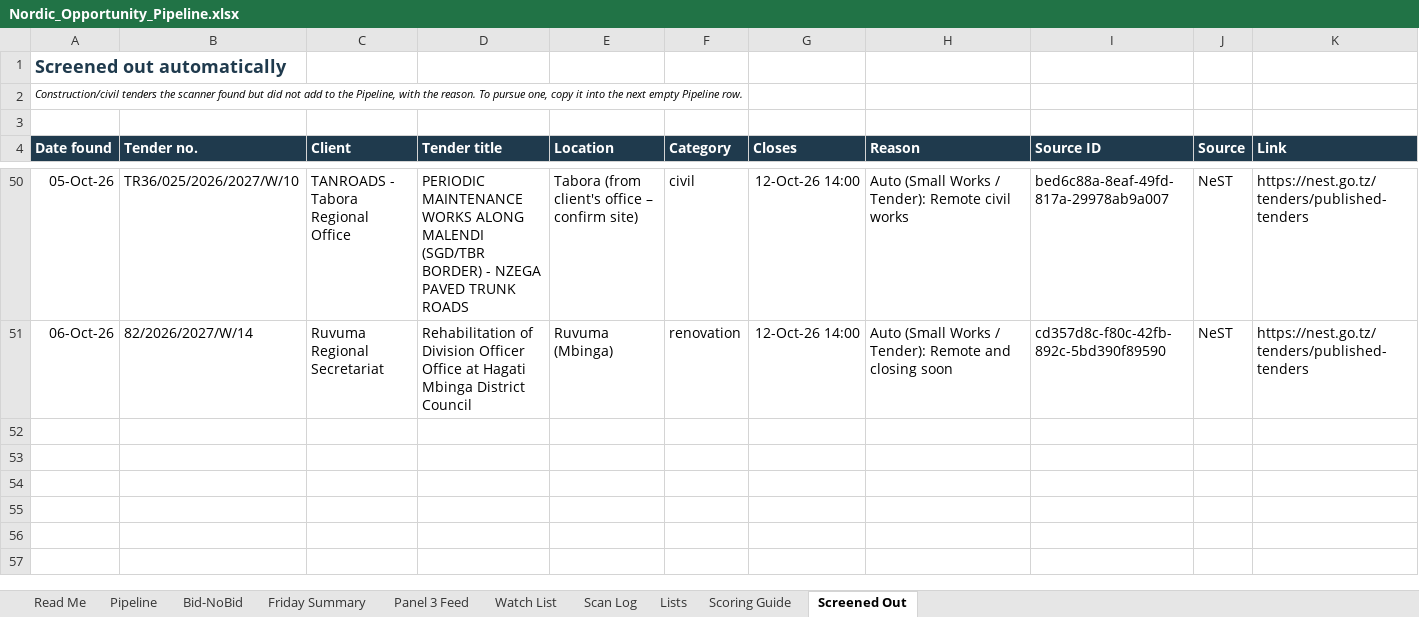
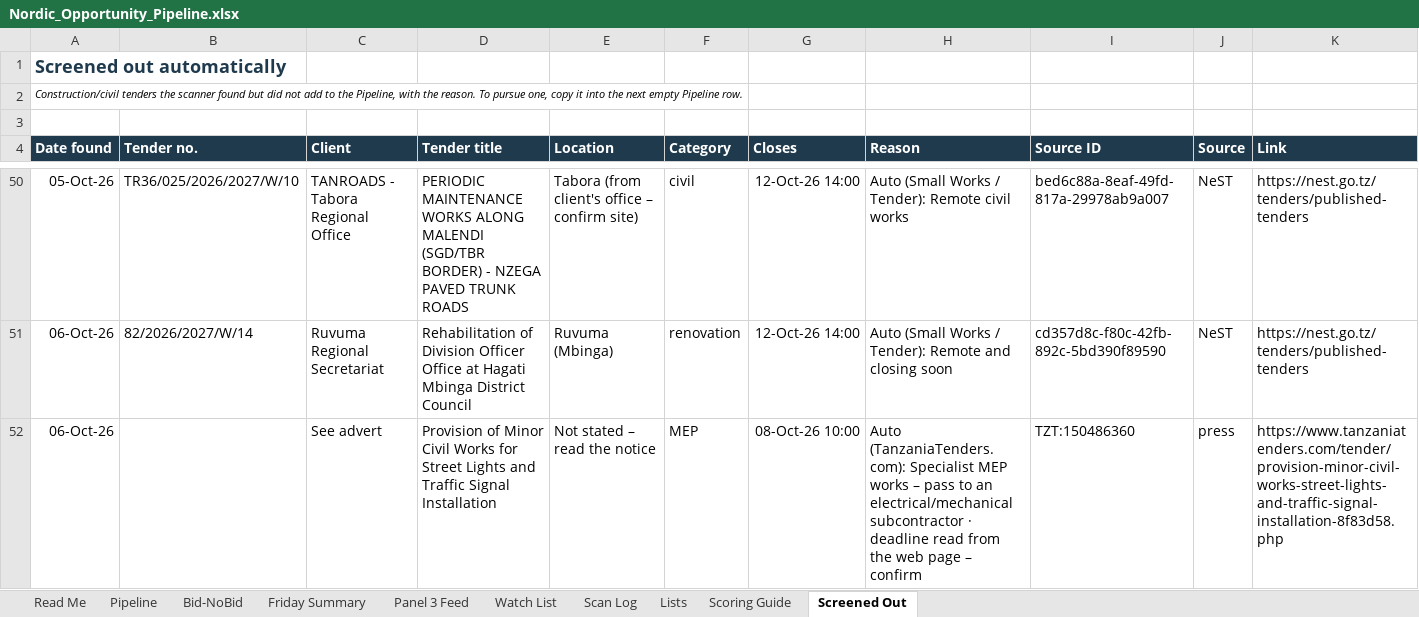
Before and after one commit to frankkashushura/nordic-tender-scanner, an Excel workbook: data/Nordic_Opportunity_Pipeline.xlsx, sheet Screened Out, drawn as a sheet; only a part is shown, gaps mark what is left out; values as stored, in another font and other column widths than the file's, no borders; the diff names each change by its address in the sheet, - before the commit and + after, or states it on an @@ line.

```diff
--- a/data/Nordic_Opportunity_Pipeline.xlsx (sheet Screened Out)
+++ b/data/Nordic_Opportunity_Pipeline.xlsx (sheet Screened Out)
+row 52: 06-Oct-26 |  | See advert | Provision of Minor Civil Works for Street Lights and Traffic Signal Installation | Not stated – read the notice | MEP | 08-Oct-26 10:00 | Auto (TanzaniaTenders.com): Specialist MEP works – pass to an electrical/mechanical subcontractor · deadline read from the web page – confirm | TZT:150486360 | press | https://www.tanzaniatenders.com/tender/provision-minor-civil-works-street-lights-and-traffic-signal-installation-8f83d58.php
```
Also changed, not shown: sheet Scan Log, 5 other files.
